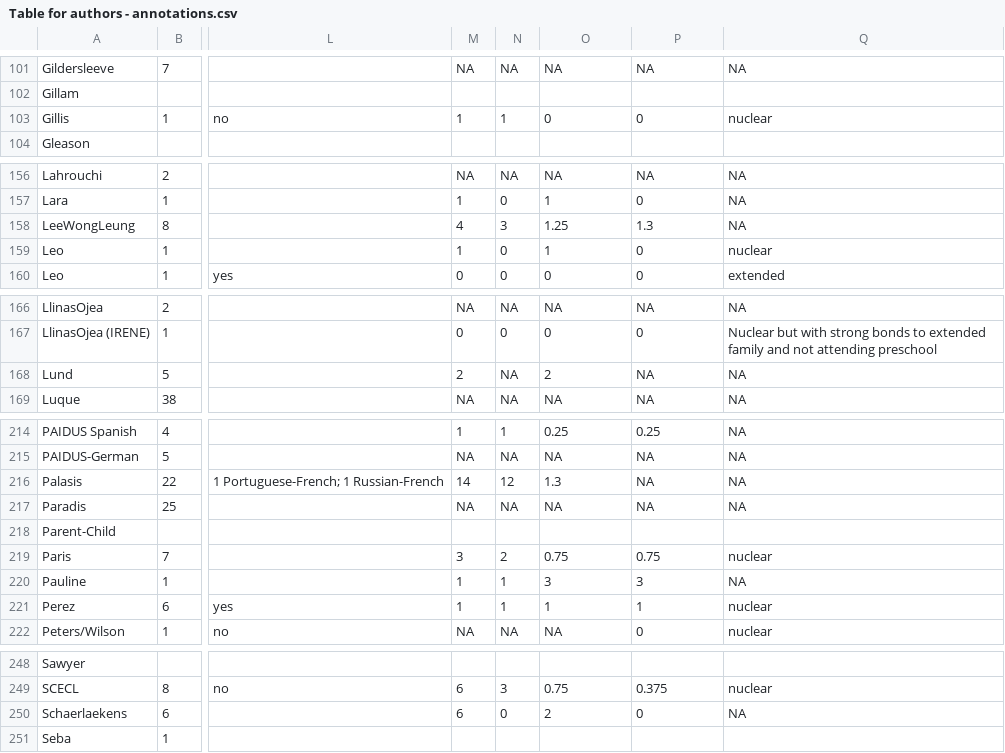
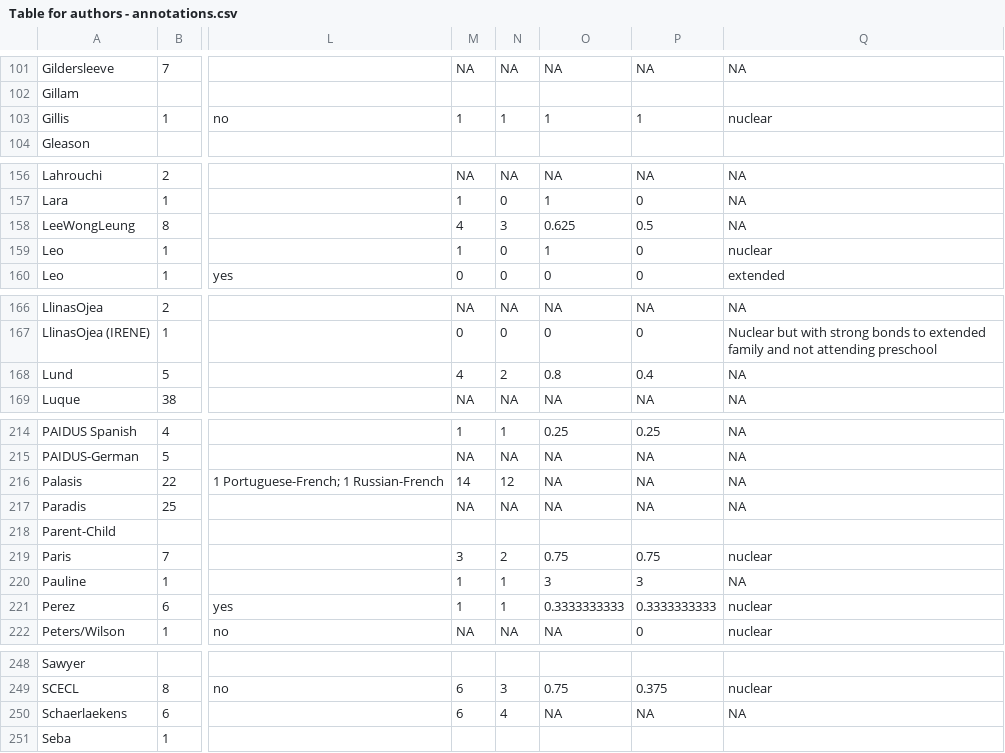
Before and after one commit to camiscaff/weirdChildes, a CSV file: Table for authors - annotations.csv, drawn as a sheet; only a part is shown, gaps mark what is left out; the diff covers the shown part only; the diff names each change by its address in the sheet, - before the commit and + after, or states it on an @@ line.

```diff
--- a/Table for authors - annotations.csv
+++ b/Table for authors - annotations.csv
-O103: 0
+O103: 1
-P103: 0
+P103: 1
-O158: 1.25
+O158: 0.625
-P158: 1.3
+P158: 0.5
-M168: 2
+M168: 4
-N168: NA
+N168: 2
-O168: 2
+O168: 0.8
-P168: NA
+P168: 0.4
-O216: 1.3
+O216: NA
-O221: 1
+O221: 0.3333333333
-P221: 1
+P221: 0.3333333333
-N250: 0
+N250: 4
-O250: 2
+O250: NA
-P250: 0
+P250: NA
```
Also changed, not shown: 5 edited cells elsewhere in this file, 5 other files.
